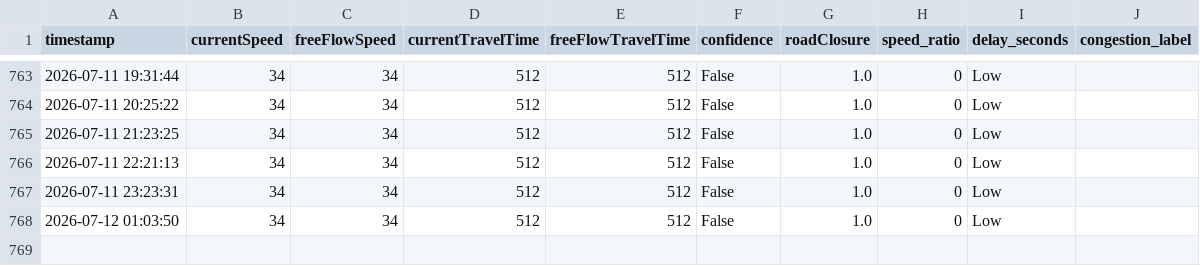
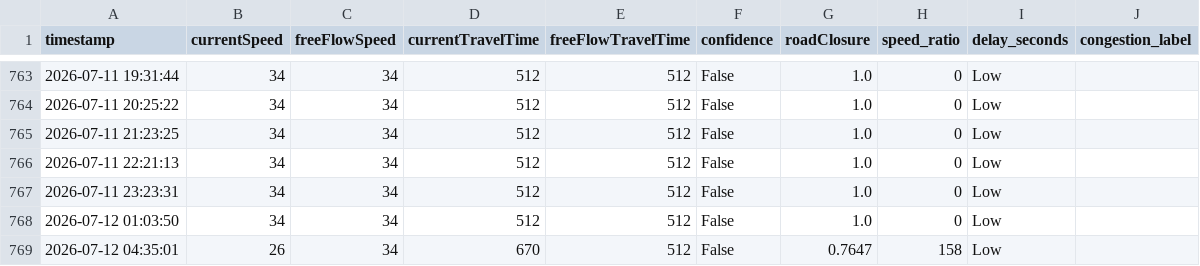
Before and after one commit to angel-2006/Traffic_Predictive_Project, a CSV file: data/tomtom_traffic.csv, drawn as a sheet; only a part is shown, gaps mark what is left out; the diff names each change by its address in the sheet, - before the commit and + after, or states it on an @@ line.

```diff
--- a/data/tomtom_traffic.csv
+++ b/data/tomtom_traffic.csv
+row 769: 2026-07-12 04:35:01 | 26 | 34 | 670 | 512 | False | 0.7647 | 158 | Low
```
Also changed, not shown: data/tomtom_training_data.csv.
